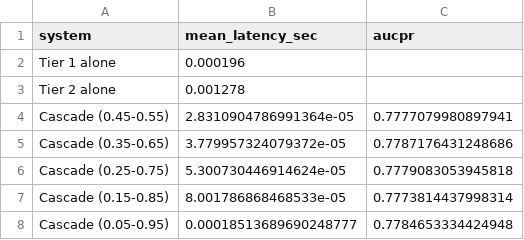
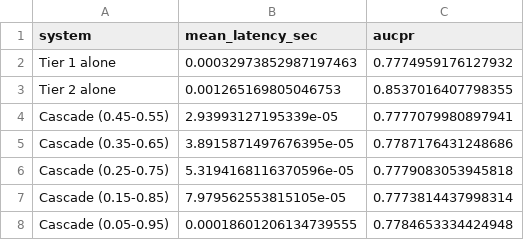
Before and after one commit to shrishtigupta120807-create/credit-card-fraud-detection, a CSV file: results/comparison_table.csv, drawn as a sheet.

Commit message:
Complete 7-point Pareto comparison with live-computed baselines (Person C, Day 4)

```diff
--- a/results/comparison_table.csv
+++ b/results/comparison_table.csv
@@ -1,8 +1,8 @@
 system,mean_latency_sec,aucpr
-Tier 1 alone,0.000196,
-Tier 2 alone,0.001278,
-Cascade (0.45-0.55),2.8310904786991364e-05,0.7777079980897941
-Cascade (0.35-0.65),3.779957324079372e-05,0.7787176431248686
-Cascade (0.25-0.75),5.300730446914624e-05,0.7779083053945818
-Cascade (0.15-0.85),8.001786868468533e-05,0.7773814437998314
-Cascade (0.05-0.95),0.00018513689690248777,0.7784653334424948
+Tier 1 alone,0.00032973852987197463,0.7774959176127932
+Tier 2 alone,0.001265169805046753,0.8537016407798355
+Cascade (0.45-0.55),2.93993127195339e-05,0.7777079980897941
+Cascade (0.35-0.65),3.8915871497676395e-05,0.7787176431248686
+Cascade (0.25-0.75),5.3194168116370596e-05,0.7779083053945818
+Cascade (0.15-0.85),7.979562553815105e-05,0.7773814437998314
+Cascade (0.05-0.95),0.00018601206134739555,0.7784653334424948
```
Also changed, not shown: 1 other file.
